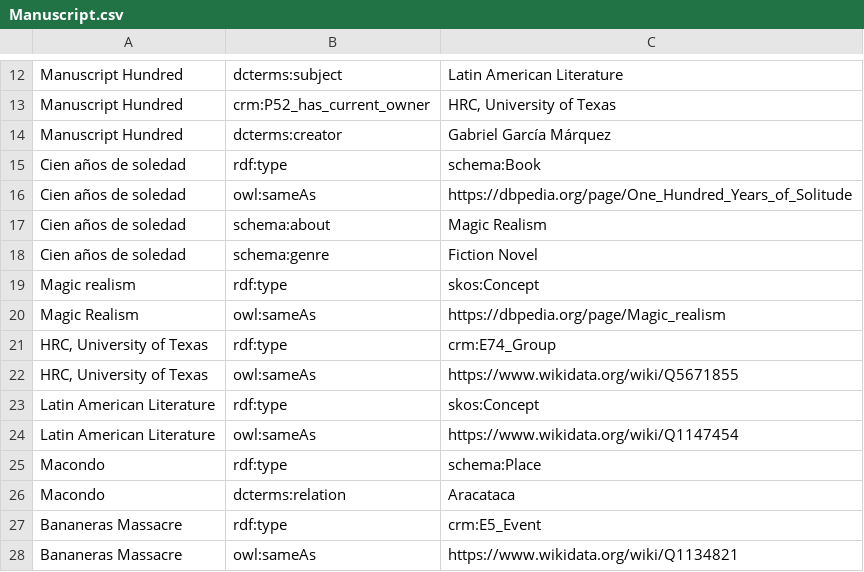
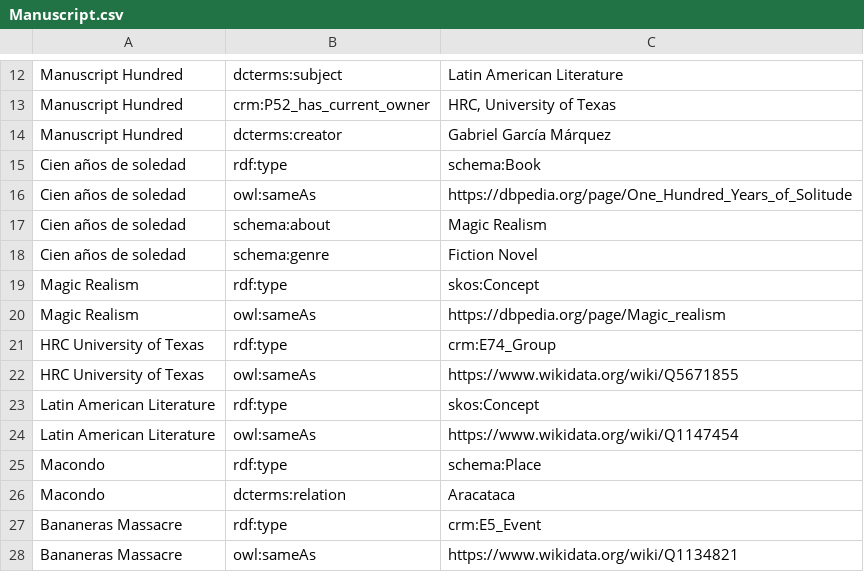
Before and after one commit to csalguero10/LODGabrielGarciaMarquez, a CSV file: csv_files/Manuscript.csv, drawn as a sheet; only a part is shown, gaps mark what is left out.

```diff
--- a/csv_files/Manuscript.csv
+++ b/csv_files/Manuscript.csv
@@ -18,6 +18,6 @@ Cien años de soledad,schema:about,Magic Realism
 Cien años de soledad,schema:genre,Fiction Novel
-Magic realism,rdf:type,skos:Concept
+Magic Realism,rdf:type,skos:Concept
 Magic Realism,owl:sameAs,https://dbpedia.org/page/Magic_realism
-"HRC, University of Texas",rdf:type,crm:E74_Group
-"HRC, University of Texas",owl:sameAs,https://www.wikidata.org/wiki/Q5671855
+HRC University of Texas,rdf:type,crm:E74_Group
+HRC University of Texas,owl:sameAs,https://www.wikidata.org/wiki/Q5671855
 Latin American Literature,rdf:type,skos:Concept
```
Also changed, not shown: csv_files/Book.csv, csv_files/Image.csv, 8 other files.
